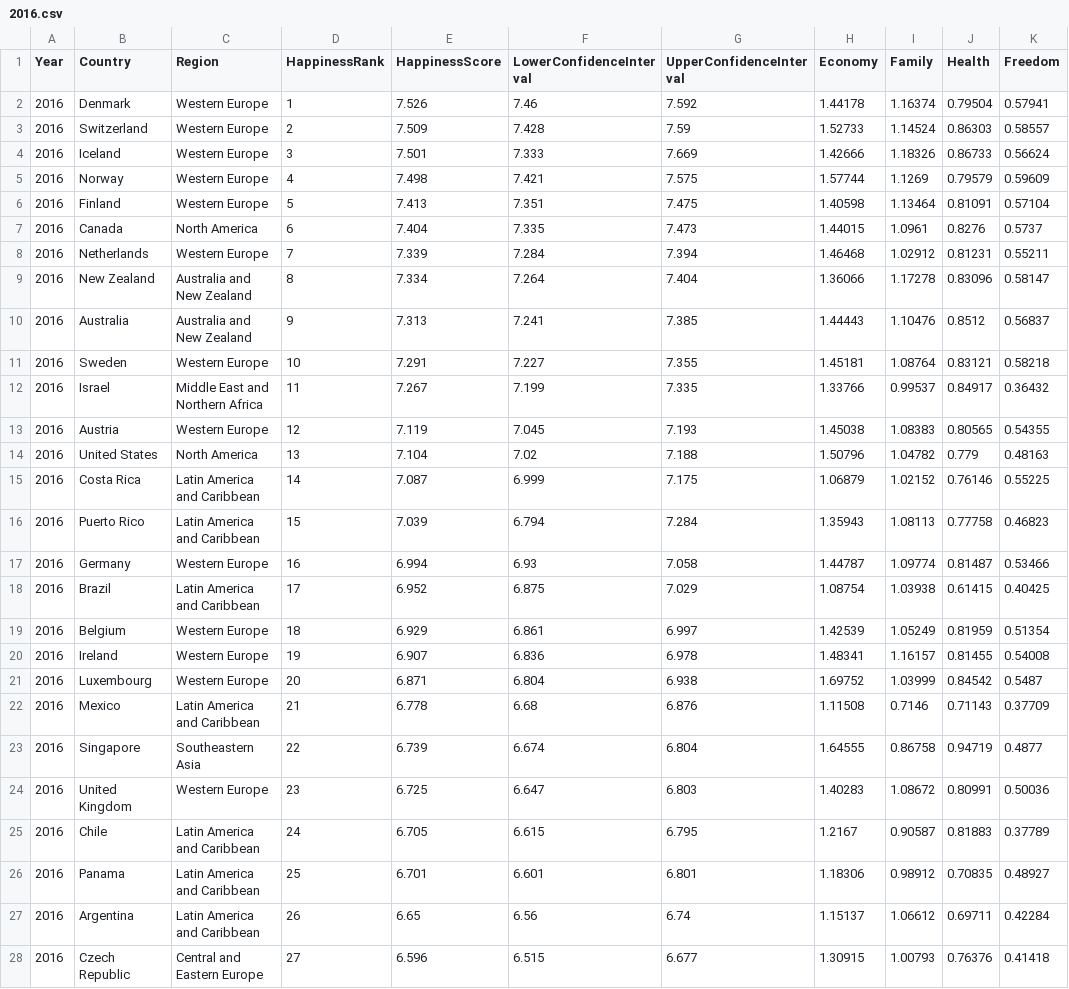
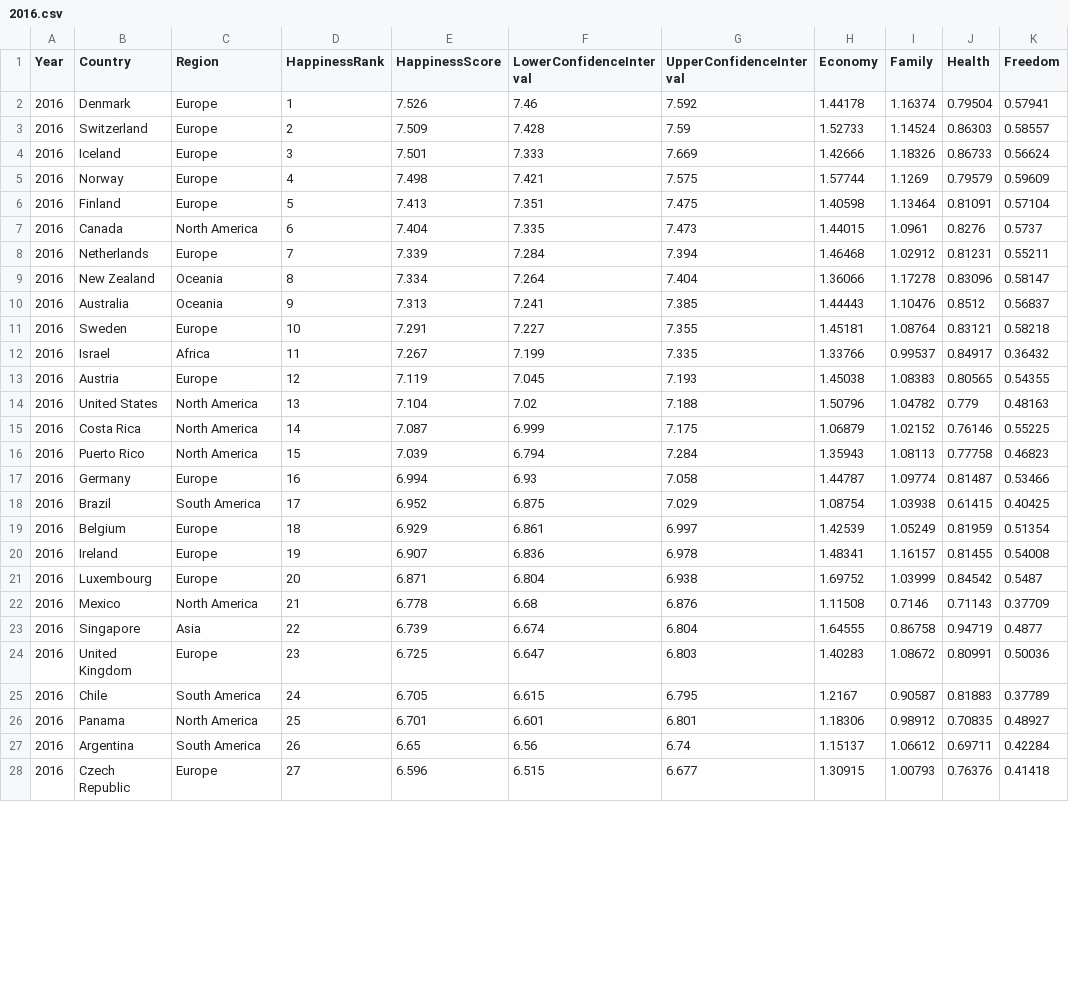
Before and after one commit to lanshushui/D3Happiness, a CSV file: data/2016.csv, drawn as a sheet; only a part is shown; the diff covers the shown part only; the diff names each change by its address in the sheet, - before the commit and + after, or states it on an @@ line.

```diff
--- a/data/2016.csv
+++ b/data/2016.csv
-C2:C6 (Region): Western Europe
+C2:C6 (Region): Europe
-C8 (Region): Western Europe
+C8 (Region): Europe
-C9:C10 (Region): Australia and New Zealand
+C9:C10 (Region): Oceania
-C11 (Region): Western Europe
+C11 (Region): Europe
-C12 (Region): Middle East and Northern Africa
+C12 (Region): Africa
-C13 (Region): Western Europe
+C13 (Region): Europe
-C15:C16 (Region): Latin America and Caribbean
+C15:C16 (Region): North America
-C17 (Region): Western Europe
+C17 (Region): Europe
-C18 (Region): Latin America and Caribbean
+C18 (Region): South America
-C19:C21 (Region): Western Europe
+C19:C21 (Region): Europe
-C22 (Region): Latin America and Caribbean
+C22 (Region): North America
-C23 (Region): Southeastern Asia
+C23 (Region): Asia
-C24 (Region): Western Europe
+C24 (Region): Europe
-C25 (Region): Latin America and Caribbean
+C25 (Region): South America
-C26 (Region): Latin America and Caribbean
+C26 (Region): North America
-C27 (Region): Latin America and Caribbean
+C27 (Region): South America
-C28 (Region): Central and Eastern Europe
+C28 (Region): Europe
```
Also changed, not shown: 130 edited cells elsewhere in this file, 7 other files.
